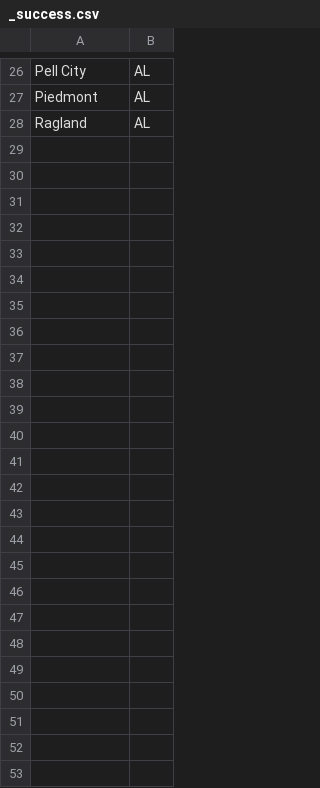
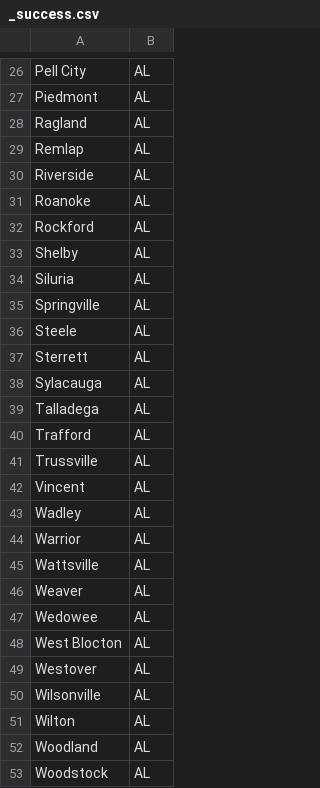
Before and after one commit to slopez15/ASU-CREU2016, a CSV file: Scrapers/Real-Estate/csv_data/_success.csv, drawn as a sheet; only a part is shown, gaps mark what is left out; the diff names each change by its address in the sheet, - before the commit and + after, or states it on an @@ line.

```diff
--- a/Scrapers/Real-Estate/csv_data/_success.csv
+++ b/Scrapers/Real-Estate/csv_data/_success.csv
+row 29: Remlap | AL
+row 30: Riverside | AL
+row 31: Roanoke | AL
+row 32: Rockford | AL
+row 33: Shelby | AL
+row 34: Siluria | AL
+row 35: Springville | AL
+row 36: Steele | AL
+row 37: Sterrett | AL
+row 38: Sylacauga | AL
+row 39: Talladega | AL
+row 40: Trafford | AL
+row 41: Trussville | AL
+row 42: Vincent | AL
+row 43: Wadley | AL
+row 44: Warrior | AL
+row 45: Wattsville | AL
+row 46: Weaver | AL
+row 47: Wedowee | AL
+row 48: West Blocton | AL
+row 49: Westover | AL
+row 50: Wilsonville | AL
+row 51: Wilton | AL
+row 52: Woodland | AL
+row 53: Woodstock | AL
```
Also changed, not shown: Scrapers/Real-Estate/csv_data/_fault_file.csv, 29 other files.
